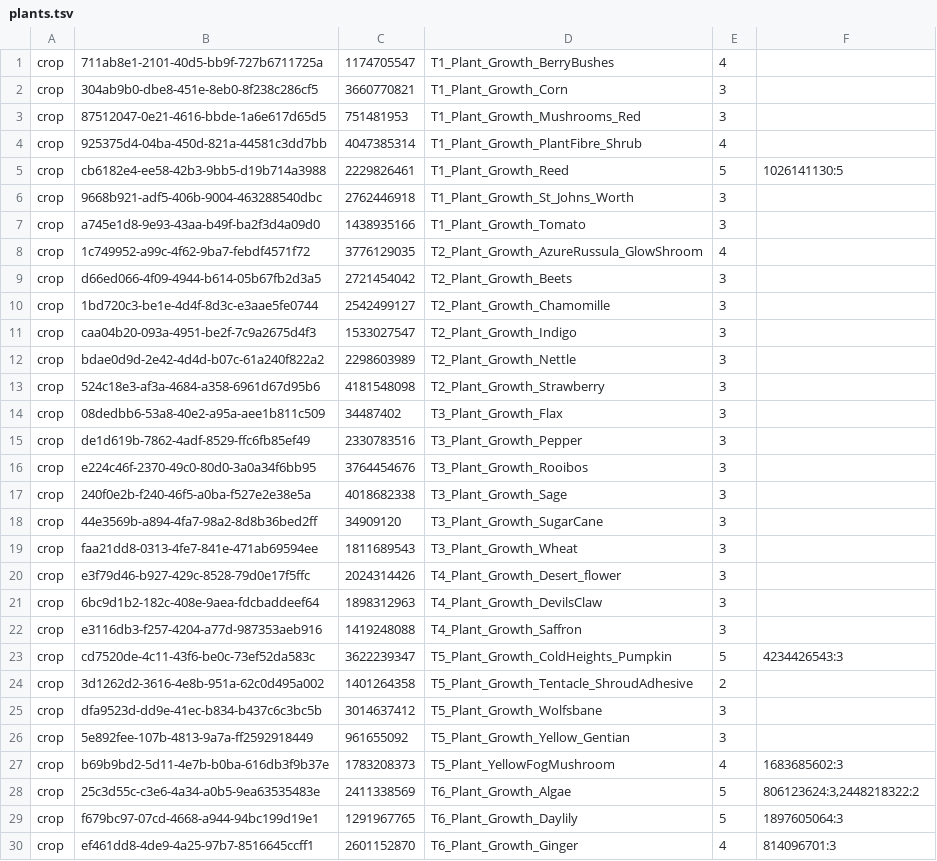
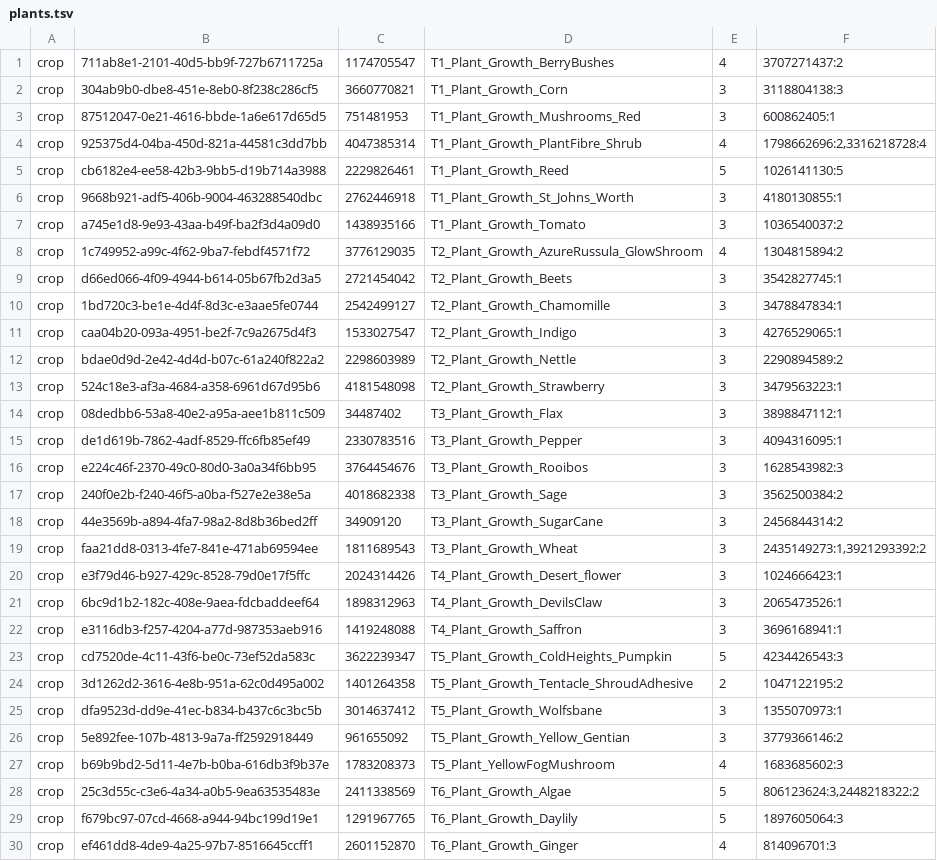
Before and after one commit to bjck/shroudlink, a TSV file: mod/mods/assistants/plants.tsv, drawn as a sheet; only a part is shown; the diff covers the shown part only.

```diff
--- a/mod/mods/assistants/plants.tsv
+++ b/mod/mods/assistants/plants.tsv
@@ -1,27 +1,27 @@
-crop	711ab8e1-2101-40d5-bb9f-727b6711725a	1174705547	T1_Plant_Growth_BerryBushes	4
-crop	304ab9b0-dbe8-451e-8eb0-8f238c286cf5	3660770821	T1_Plant_Growth_Corn	3
-crop	87512047-0e21-4616-bbde-1a6e617d65d5	751481953	T1_Plant_Growth_Mushrooms_Red	3
-crop	925375d4-04ba-450d-821a-44581c3dd7bb	4047385314	T1_Plant_Growth_PlantFibre_Shrub	4
+crop	711ab8e1-2101-40d5-bb9f-727b6711725a	1174705547	T1_Plant_Growth_BerryBushes	4	3707271437:2
+crop	304ab9b0-dbe8-451e-8eb0-8f238c286cf5	3660770821	T1_Plant_Growth_Corn	3	3118804138:3
+crop	87512047-0e21-4616-bbde-1a6e617d65d5	751481953	T1_Plant_Growth_Mushrooms_Red	3	600862405:1
+crop	925375d4-04ba-450d-821a-44581c3dd7bb	4047385314	T1_Plant_Growth_PlantFibre_Shrub	4	1798662696:2,3316218728:4
 crop	cb6182e4-ee58-42b3-9bb5-d19b714a3988	2229826461	T1_Plant_Growth_Reed	5	1026141130:5
-crop	9668b921-adf5-406b-9004-463288540dbc	2762446918	T1_Plant_Growth_St_Johns_Worth	3
-crop	a745e1d8-9e93-43aa-b49f-ba2f3d4a09d0	1438935166	T1_Plant_Growth_Tomato	3
-crop	1c749952-a99c-4f62-9ba7-febdf4571f72	3776129035	T2_Plant_Growth_AzureRussula_GlowShroom	4
-crop	d66ed066-4f09-4944-b614-05b67fb2d3a5	2721454042	T2_Plant_Growth_Beets	3
-crop	1bd720c3-be1e-4d4f-8d3c-e3aae5fe0744	2542499127	T2_Plant_Growth_Chamomille	3
-crop	caa04b20-093a-4951-be2f-7c9a2675d4f3	1533027547	T2_Plant_Growth_Indigo	3
-crop	bdae0d9d-2e42-4d4d-b07c-61a240f822a2	2298603989	T2_Plant_Growth_Nettle	3
-crop	524c18e3-af3a-4684-a358-6961d67d95b6	4181548098	T2_Plant_Growth_Strawberry	3
-crop	08dedbb6-53a8-40e2-a95a-aee1b811c509	34487402	T3_Plant_Growth_Flax	3
-crop	de1d619b-7862-4adf-8529-ffc6fb85ef49	2330783516	T3_Plant_Growth_Pepper	3
-crop	e224c46f-2370-49c0-80d0-3a0a34f6bb95	3764454676	T3_Plant_Growth_Rooibos	3
-crop	240f0e2b-f240-46f5-a0ba-f527e2e38e5a	4018682338	T3_Plant_Growth_Sage	3
-crop	44e3569b-a894-4fa7-98a2-8d8b36bed2ff	34909120	T3_Plant_Growth_SugarCane	3
-crop	faa21dd8-0313-4fe7-841e-471ab69594ee	1811689543	T3_Plant_Growth_Wheat	3
-crop	e3f79d46-b927-429c-8528-79d0e17f5ffc	2024314426	T4_Plant_Growth_Desert_flower	3
-crop	6bc9d1b2-182c-408e-9aea-fdcbaddeef64	1898312963	T4_Plant_Growth_DevilsClaw	3
-crop	e3116db3-f257-4204-a77d-987353aeb916	1419248088	T4_Plant_Growth_Saffron	3
+crop	9668b921-adf5-406b-9004-463288540dbc	2762446918	T1_Plant_Growth_St_Johns_Worth	3	4180130855:1
+crop	a745e1d8-9e93-43aa-b49f-ba2f3d4a09d0	1438935166	T1_Plant_Growth_Tomato	3	1036540037:2
+crop	1c749952-a99c-4f62-9ba7-febdf4571f72	3776129035	T2_Plant_Growth_AzureRussula_GlowShroom	4	1304815894:2
+crop	d66ed066-4f09-4944-b614-05b67fb2d3a5	2721454042	T2_Plant_Growth_Beets	3	3542827745:1
+crop	1bd720c3-be1e-4d4f-8d3c-e3aae5fe0744	2542499127	T2_Plant_Growth_Chamomille	3	3478847834:1
+crop	caa04b20-093a-4951-be2f-7c9a2675d4f3	1533027547	T2_Plant_Growth_Indigo	3	4276529065:1
+crop	bdae0d9d-2e42-4d4d-b07c-61a240f822a2	2298603989	T2_Plant_Growth_Nettle	3	2290894589:2
+crop	524c18e3-af3a-4684-a358-6961d67d95b6	4181548098	T2_Plant_Growth_Strawberry	3	3479563223:1
+crop	08dedbb6-53a8-40e2-a95a-aee1b811c509	34487402	T3_Plant_Growth_Flax	3	3898847112:1
+crop	de1d619b-7862-4adf-8529-ffc6fb85ef49	2330783516	T3_Plant_Growth_Pepper	3	4094316095:1
+crop	e224c46f-2370-49c0-80d0-3a0a34f6bb95	3764454676	T3_Plant_Growth_Rooibos	3	1628543982:3
+crop	240f0e2b-f240-46f5-a0ba-f527e2e38e5a	4018682338	T3_Plant_Growth_Sage	3	3562500384:2
+crop	44e3569b-a894-4fa7-98a2-8d8b36bed2ff	34909120	T3_Plant_Growth_SugarCane	3	2456844314:2
+crop	faa21dd8-0313-4fe7-841e-471ab69594ee	1811689543	T3_Plant_Growth_Wheat	3	2435149273:1,3921293392:2
+crop	e3f79d46-b927-429c-8528-79d0e17f5ffc	2024314426	T4_Plant_Growth_Desert_flower	3	1024666423:1
+crop	6bc9d1b2-182c-408e-9aea-fdcbaddeef64	1898312963	T4_Plant_Growth_DevilsClaw	3	2065473526:1
+crop	e3116db3-f257-4204-a77d-987353aeb916	1419248088	T4_Plant_Growth_Saffron	3	3696168941:1
 crop	cd7520de-4c11-43f6-be0c-73ef52da583c	3622239347	T5_Plant_Growth_ColdHeights_Pumpkin	5	4234426543:3
-crop	3d1262d2-3616-4e8b-951a-62c0d495a002	1401264358	T5_Plant_Growth_Tentacle_ShroudAdhesive	2
-crop	dfa9523d-dd9e-41ec-b834-b437c6c3bc5b	3014637412	T5_Plant_Growth_Wolfsbane	3
-crop	5e892fee-107b-4813-9a7a-ff2592918449	961655092	T5_Plant_Growth_Yellow_Gentian	3
+crop	3d1262d2-3616-4e8b-951a-62c0d495a002	1401264358	T5_Plant_Growth_Tentacle_ShroudAdhesive	2	1047122195:2
+crop	dfa9523d-dd9e-41ec-b834-b437c6c3bc5b	3014637412	T5_Plant_Growth_Wolfsbane	3	1355070973:1
+crop	5e892fee-107b-4813-9a7a-ff2592918449	961655092	T5_Plant_Growth_Yellow_Gentian	3	3779366146:2
 crop	b69b9bd2-5d11-4e7b-b0ba-616db3f9b37e	1783208373	T5_Plant_YellowFogMushroom	4	1683685602:3
```
Also changed, not shown: 1 edited cell elsewhere in this file, 2 other files.
